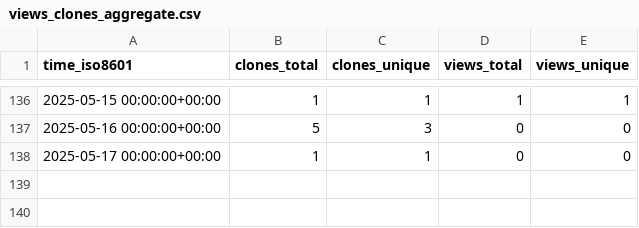
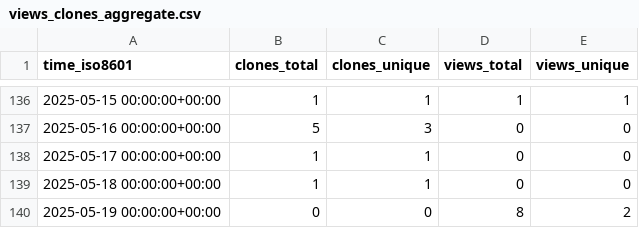
Before and after one commit to MLDataAnalytics/pNet, a CSV file: MLDataAnalytics/pNet/ghrs-data/views_clones_aggregate.csv, drawn as a sheet; only a part is shown, gaps mark what is left out.

```diff
--- a/MLDataAnalytics/pNet/ghrs-data/views_clones_aggregate.csv
+++ b/MLDataAnalytics/pNet/ghrs-data/views_clones_aggregate.csv
@@ -138 +138,3 @@ time_iso8601,clones_total,clones_unique,views_total,views_unique
 2025-05-17 00:00:00+00:00,1,1,0,0
+2025-05-18 00:00:00+00:00,1,1,0,0
+2025-05-19 00:00:00+00:00,0,0,8,2
```
Also changed, not shown: 1 other file.
